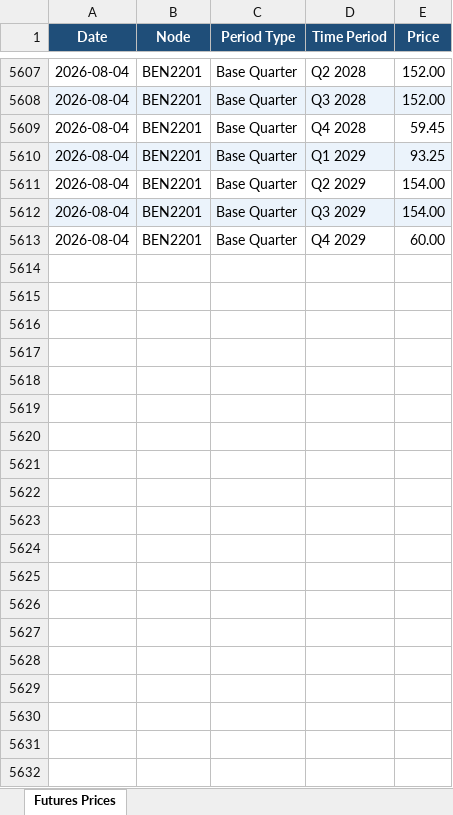
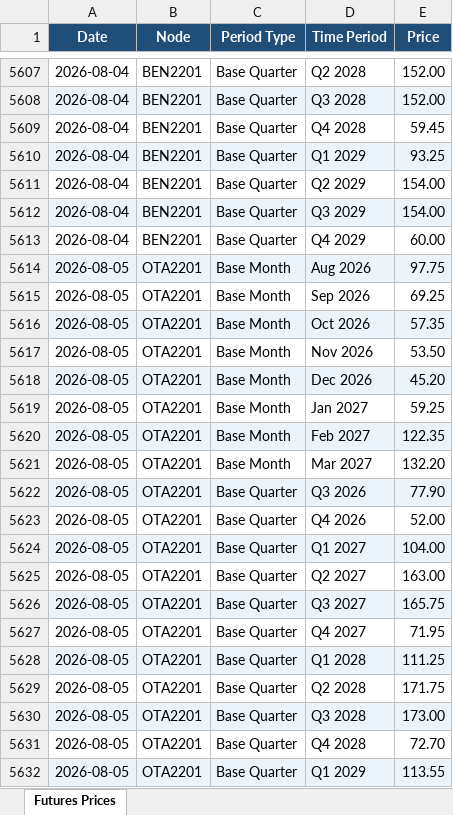
Before and after one commit to fraserstrategicsolutions/asx-nz-futures, an Excel workbook: asx_nz_futures.xlsx, sheet Futures Prices, drawn as a sheet; only a part is shown, gaps mark what is left out; values as stored, in another font and other column widths than the file's, no borders; the diff covers the shown part only; the diff names each change by its address in the sheet, - before the commit and + after, or states it on an @@ line.

```diff
--- a/asx_nz_futures.xlsx (sheet Futures Prices)
+++ b/asx_nz_futures.xlsx (sheet Futures Prices)
+row 5614: 2026-08-05 | OTA2201 | Base Month | Aug 2026 | 97.75
+row 5615: 2026-08-05 | OTA2201 | Base Month | Sep 2026 | 69.25
+row 5616: 2026-08-05 | OTA2201 | Base Month | Oct 2026 | 57.35
+row 5617: 2026-08-05 | OTA2201 | Base Month | Nov 2026 | 53.50
+row 5618: 2026-08-05 | OTA2201 | Base Month | Dec 2026 | 45.20
+row 5619: 2026-08-05 | OTA2201 | Base Month | Jan 2027 | 59.25
+row 5620: 2026-08-05 | OTA2201 | Base Month | Feb 2027 | 122.35
+row 5621: 2026-08-05 | OTA2201 | Base Month | Mar 2027 | 132.20
+row 5622: 2026-08-05 | OTA2201 | Base Quarter | Q3 2026 | 77.90
+row 5623: 2026-08-05 | OTA2201 | Base Quarter | Q4 2026 | 52.00
+row 5624: 2026-08-05 | OTA2201 | Base Quarter | Q1 2027 | 104.00
+row 5625: 2026-08-05 | OTA2201 | Base Quarter | Q2 2027 | 163.00
+row 5626: 2026-08-05 | OTA2201 | Base Quarter | Q3 2027 | 165.75
+row 5627: 2026-08-05 | OTA2201 | Base Quarter | Q4 2027 | 71.95
+row 5628: 2026-08-05 | OTA2201 | Base Quarter | Q1 2028 | 111.25
+row 5629: 2026-08-05 | OTA2201 | Base Quarter | Q2 2028 | 171.75
+row 5630: 2026-08-05 | OTA2201 | Base Quarter | Q3 2028 | 173.00
+row 5631: 2026-08-05 | OTA2201 | Base Quarter | Q4 2028 | 72.70
+row 5632: 2026-08-05 | OTA2201 | Base Quarter | Q1 2029 | 113.55
```
Also changed, not shown: 25 added rows elsewhere in this sheet.
